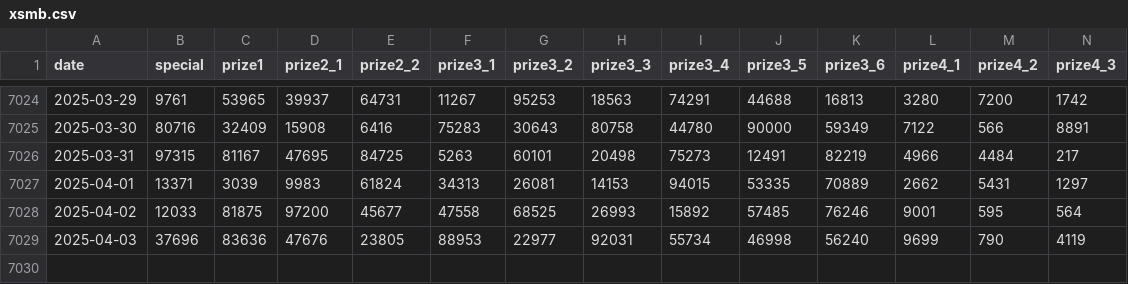
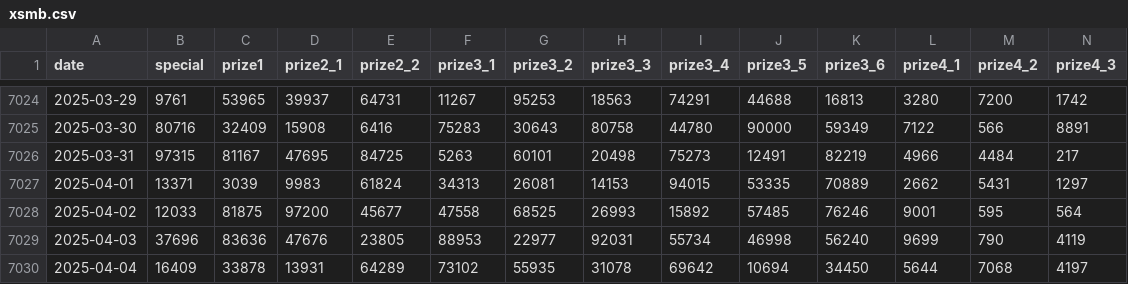
Before and after one commit to khiemdoan/vietnam-lottery-xsmb-analysis, a CSV file: data/xsmb.csv, drawn as a sheet; only a part is shown, gaps mark what is left out; rows hold the shown columns only; the diff names each change by its address in the sheet, - before the commit and + after, or states it on an @@ line.

```diff
--- a/data/xsmb.csv
+++ b/data/xsmb.csv
+row 7030: 2025-04-04 | 16409 | 33878 | 13931 | 64289 | 73102 | 55935 | 31078 | 69642 | 10694 | 34450 | 5644 | 7068 | 4197
```
Also changed, not shown: data/xsmb-2-digits.csv, 12 other files.
